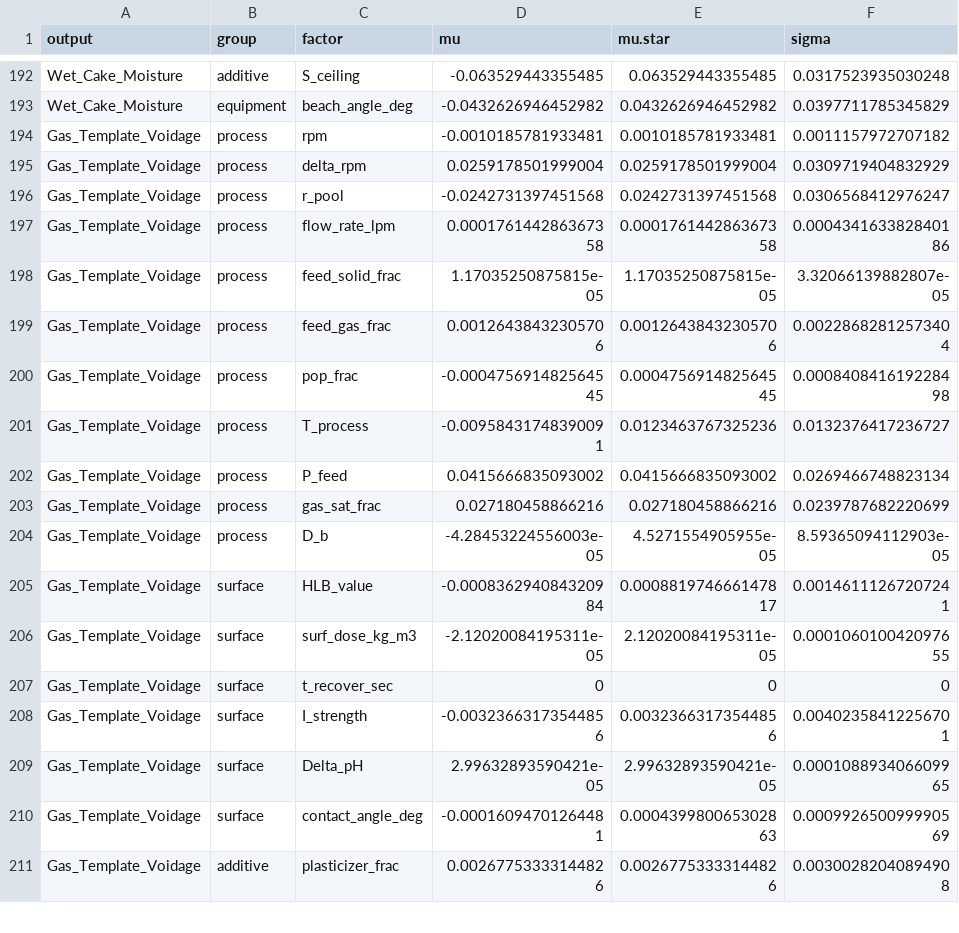
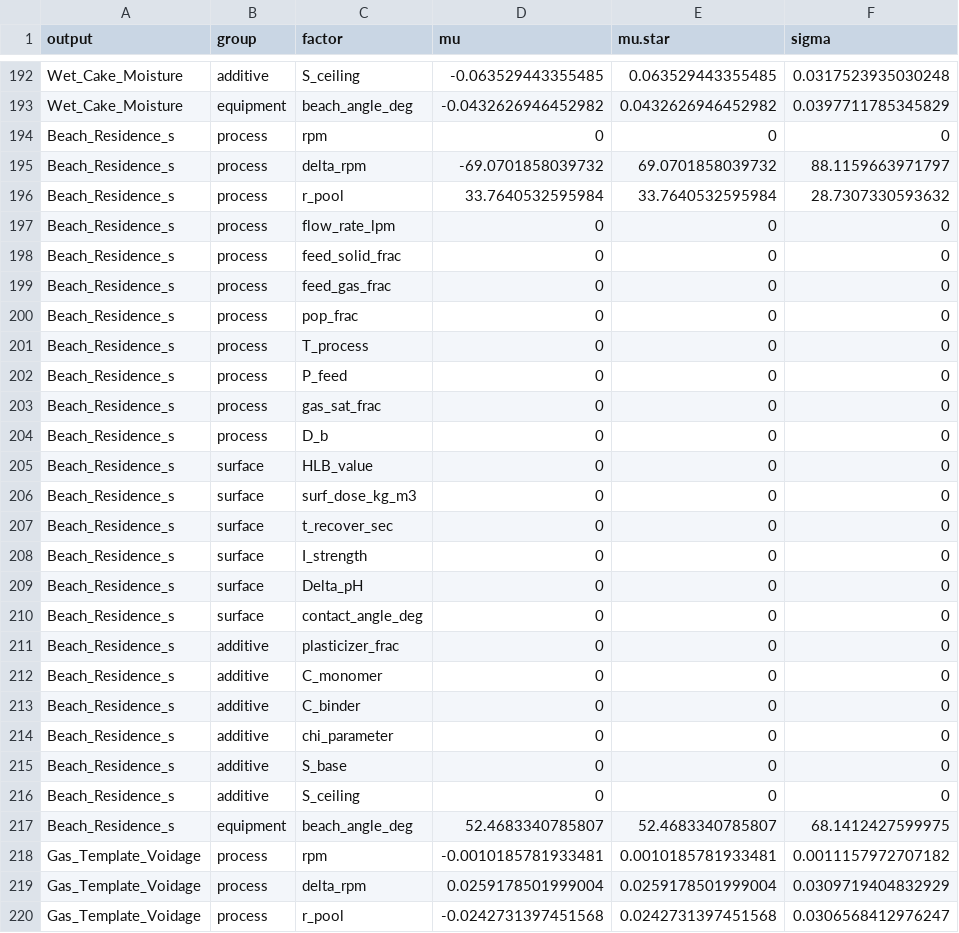
Before and after one commit to mtlair/Bigblue_mixing, a CSV file: output/centrifuge_morris_indices.csv, drawn as a sheet; only a part is shown, gaps mark what is left out; the shorter side is filled out with more unchanged rows.

```diff
--- a/output/centrifuge_morris_indices.csv
+++ b/output/centrifuge_morris_indices.csv
@@ -193,2 +193,26 @@
 "Wet_Cake_Moisture","equipment","beach_angle_deg",-0.0432626946452982,0.0432626946452982,0.0397711785345829
+"Beach_Residence_s","process","rpm",0,0,0
+"Beach_Residence_s","process","delta_rpm",-69.0701858039732,69.0701858039732,88.1159663971797
+"Beach_Residence_s","process","r_pool",33.7640532595984,33.7640532595984,28.7307330593632
+"Beach_Residence_s","process","flow_rate_lpm",0,0,0
+"Beach_Residence_s","process","feed_solid_frac",0,0,0
+"Beach_Residence_s","process","feed_gas_frac",0,0,0
+"Beach_Residence_s","process","pop_frac",0,0,0
+"Beach_Residence_s","process","T_process",0,0,0
+"Beach_Residence_s","process","P_feed",0,0,0
+"Beach_Residence_s","process","gas_sat_frac",0,0,0
+"Beach_Residence_s","process","D_b",0,0,0
+"Beach_Residence_s","surface","HLB_value",0,0,0
+"Beach_Residence_s","surface","surf_dose_kg_m3",0,0,0
+"Beach_Residence_s","surface","t_recover_sec",0,0,0
+"Beach_Residence_s","surface","I_strength",0,0,0
+"Beach_Residence_s","surface","Delta_pH",0,0,0
+"Beach_Residence_s","surface","contact_angle_deg",0,0,0
+"Beach_Residence_s","additive","plasticizer_frac",0,0,0
+"Beach_Residence_s","additive","C_monomer",0,0,0
+"Beach_Residence_s","additive","C_binder",0,0,0
+"Beach_Residence_s","additive","chi_parameter",0,0,0
+"Beach_Residence_s","additive","S_base",0,0,0
+"Beach_Residence_s","additive","S_ceiling",0,0,0
+"Beach_Residence_s","equipment","beach_angle_deg",52.4683340785807,52.4683340785807,68.1412427599975
 "Gas_Template_Voidage","process","rpm",-0.0010185781933481,0.0010185781933481,0.0011157972707182
```
Also changed, not shown: 2 other files.
